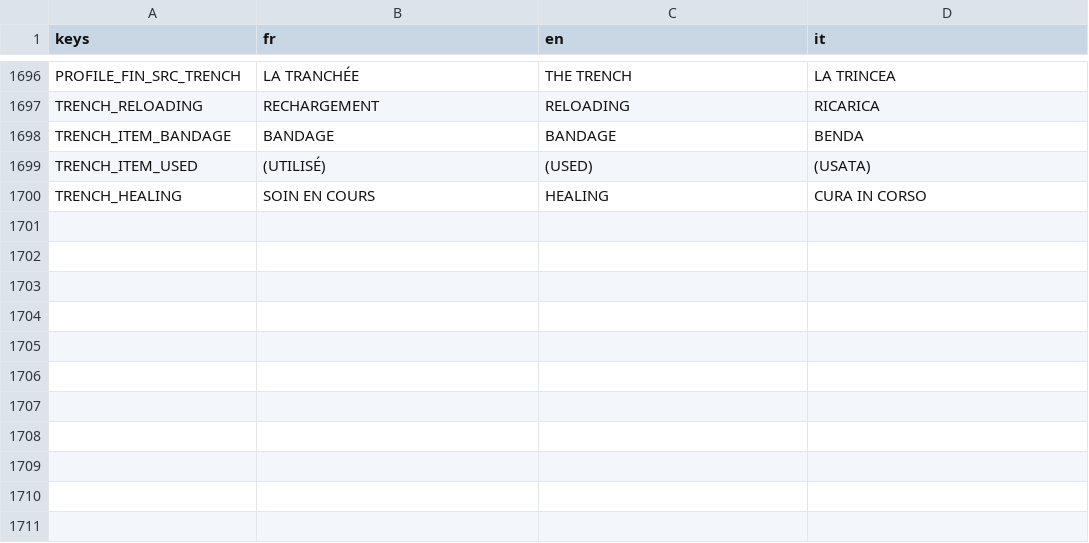
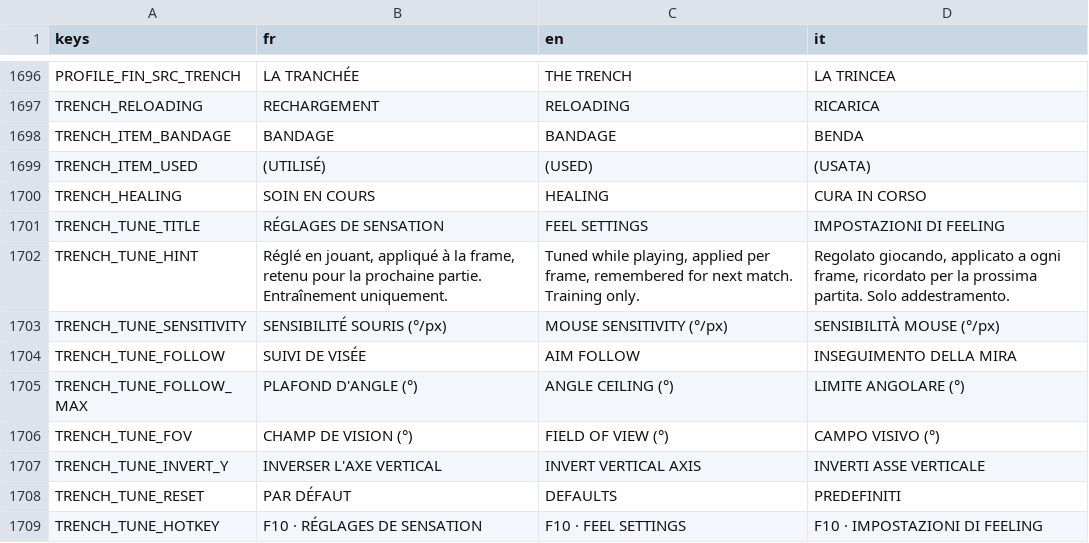
Before and after one commit to Hakim1195/Wasteland-Warfare-Frontend, a CSV file: translations/ui_strings.csv, drawn as a sheet; only a part is shown, gaps mark what is left out; the diff names each change by its address in the sheet, - before the commit and + after, or states it on an @@ line.

```diff
--- a/translations/ui_strings.csv
+++ b/translations/ui_strings.csv
+row 1701: TRENCH_TUNE_TITLE | RÉGLAGES DE SENSATION | FEEL SETTINGS | IMPOSTAZIONI DI FEELING
+row 1702: TRENCH_TUNE_HINT | Réglé en jouant, appliqué à la frame, retenu pour la prochaine partie. Entraînement uniquement. | Tuned while playing, applied per frame, remembered for next match. Training only. | Regolato giocando, applicato a ogni frame, ricordato per la prossima partita. Solo addestramento.
+row 1703: TRENCH_TUNE_SENSITIVITY | SENSIBILITÉ SOURIS (°/px) | MOUSE SENSITIVITY (°/px) | SENSIBILITÀ MOUSE (°/px)
+row 1704: TRENCH_TUNE_FOLLOW | SUIVI DE VISÉE | AIM FOLLOW | INSEGUIMENTO DELLA MIRA
+row 1705: TRENCH_TUNE_FOLLOW_MAX | PLAFOND D'ANGLE (°) | ANGLE CEILING (°) | LIMITE ANGOLARE (°)
+row 1706: TRENCH_TUNE_FOV | CHAMP DE VISION (°) | FIELD OF VIEW (°) | CAMPO VISIVO (°)
+row 1707: TRENCH_TUNE_INVERT_Y | INVERSER L'AXE VERTICAL | INVERT VERTICAL AXIS | INVERTI ASSE VERTICALE
+row 1708: TRENCH_TUNE_RESET | PAR DÉFAUT | DEFAULTS | PREDEFINITI
+row 1709: TRENCH_TUNE_HOTKEY | F10 · RÉGLAGES DE SENSATION | F10 · FEEL SETTINGS | F10 · IMPOSTAZIONI DI FEELING
```
Also changed, not shown: 27 other files.
